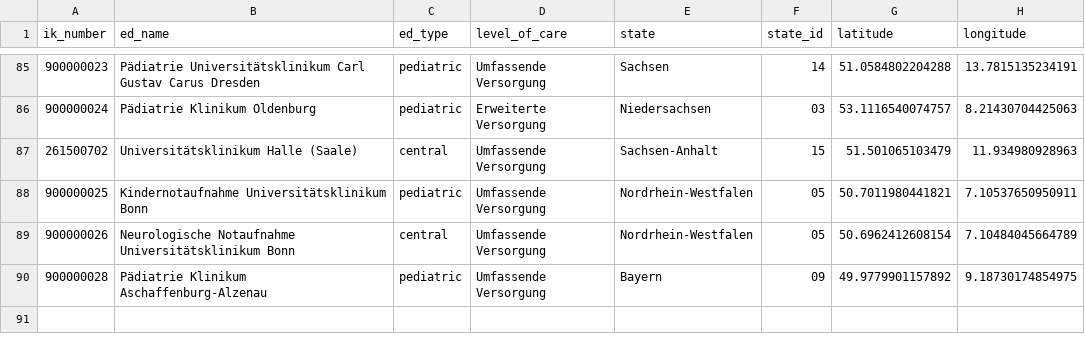
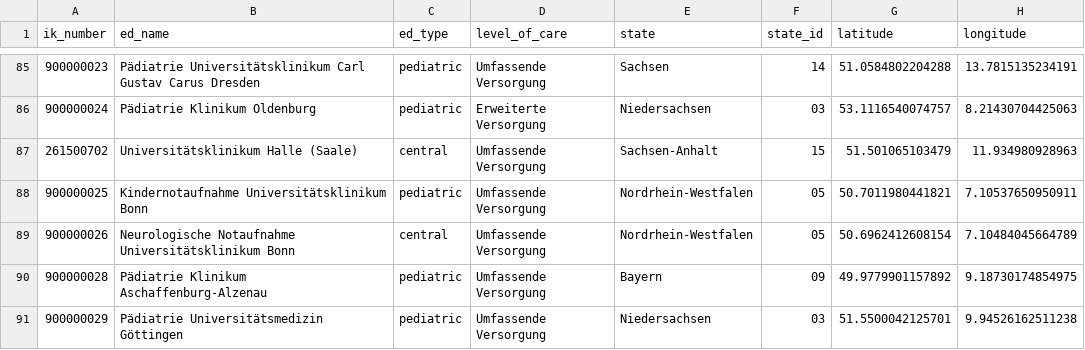
Before and after one commit to robert-koch-institut/Daten_der_Notaufnahmesurveillance, a TSV file: Notaufnahmesurveillance_Standorte.tsv, drawn as a sheet; only a part is shown, gaps mark what is left out; the diff names each change by its address in the sheet, - before the commit and + after, or states it on an @@ line.

```diff
--- a/Notaufnahmesurveillance_Standorte.tsv
+++ b/Notaufnahmesurveillance_Standorte.tsv
+row 91: 900000029 | Pädiatrie Universitätsmedizin Göttingen | pediatric | Umfassende Versorgung | Niedersachsen | 03 | 51.5500042125701 | 9.94526162511238
```
Also changed, not shown: 7 other files.
